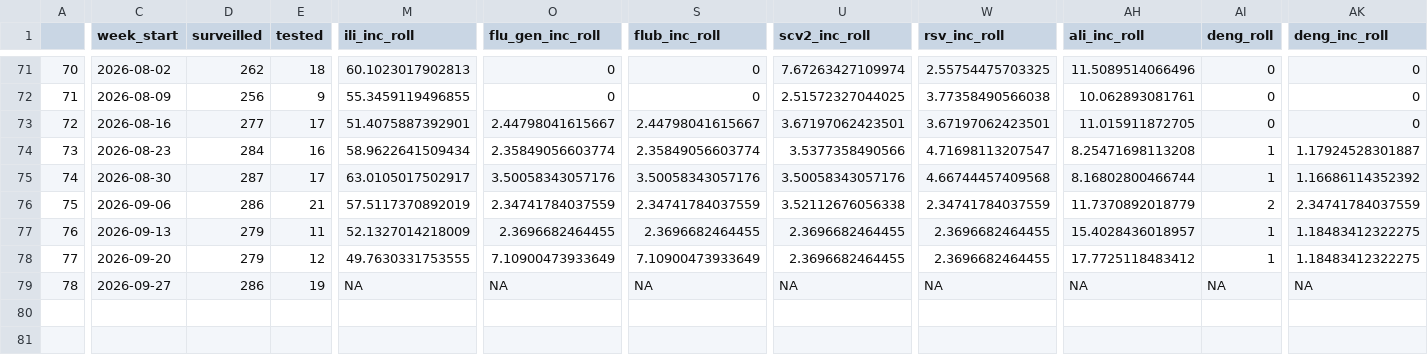
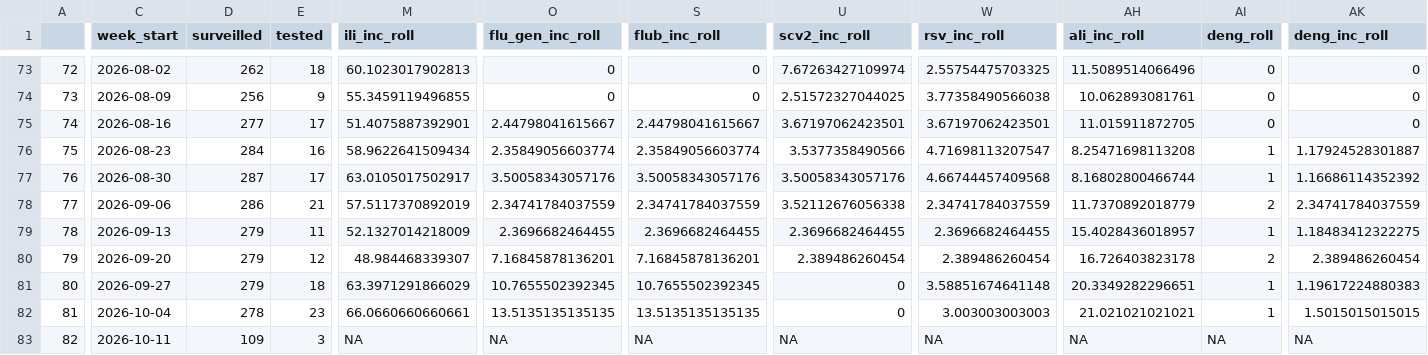
Before and after one commit to funsaludinvestigacion/enfermedades_infecciosas, a CSV file: docs/resp_incidence_sex.csv, drawn as a sheet; only a part is shown, gaps mark what is left out; addresses are those after the commit; rows hold the shown columns only; the diff covers the shown part only; the diff names each change by its address in the sheet, - before the commit and + after, or states it on an @@ line.

```diff
--- a/docs/resp_incidence_sex.csv
+++ b/docs/resp_incidence_sex.csv
@@ column A renumbered from row 42 down @@
-M80 (ili_inc_roll): 49.7630331753555
+M80 (ili_inc_roll): 48.984468339307
-O80 (flu_gen_inc_roll): 7.10900473933649
+O80 (flu_gen_inc_roll): 7.16845878136201
-S80 (flub_inc_roll): 7.10900473933649
+S80 (flub_inc_roll): 7.16845878136201
-U80 (scv2_inc_roll): 2.3696682464455
+U80 (scv2_inc_roll): 2.389486260454
-W80 (rsv_inc_roll): 2.3696682464455
+W80 (rsv_inc_roll): 2.389486260454
-AH80 (ali_inc_roll): 17.7725118483412
+AH80 (ali_inc_roll): 16.726403823178
-AI80 (deng_roll): 1
+AI80 (deng_roll): 2
-AK80 (deng_inc_roll): 1.18483412322275
+AK80 (deng_inc_roll): 2.389486260454
+row 81: 80 | 2026-09-27 | 279 | 18 | 63.3971291866029 | 10.7655502392345 | 10.7655502392345 | 0 | 3.58851674641148 | 20.3349282296651 | 1 | 1.19617224880383
+row 82: 81 | 2026-10-04 | 278 | 23 | 66.0660660660661 | 13.5135135135135 | 13.5135135135135 | 0 | 3.003003003003 | 21.021021021021 | 1 | 1.5015015015015
-C83 (week_start): 2026-09-27
+C83 (week_start): 2026-10-11
-D83 (surveilled): 286
+D83 (surveilled): 109
-E83 (tested): 19
+E83 (tested): 3
```
Also changed, not shown: 2 added rows and 31 edited cells elsewhere in this file, docs/finca_symptom_incidence_deng.csv, docs/finca_symptom_incidence_resp.csv, 7 other files.
